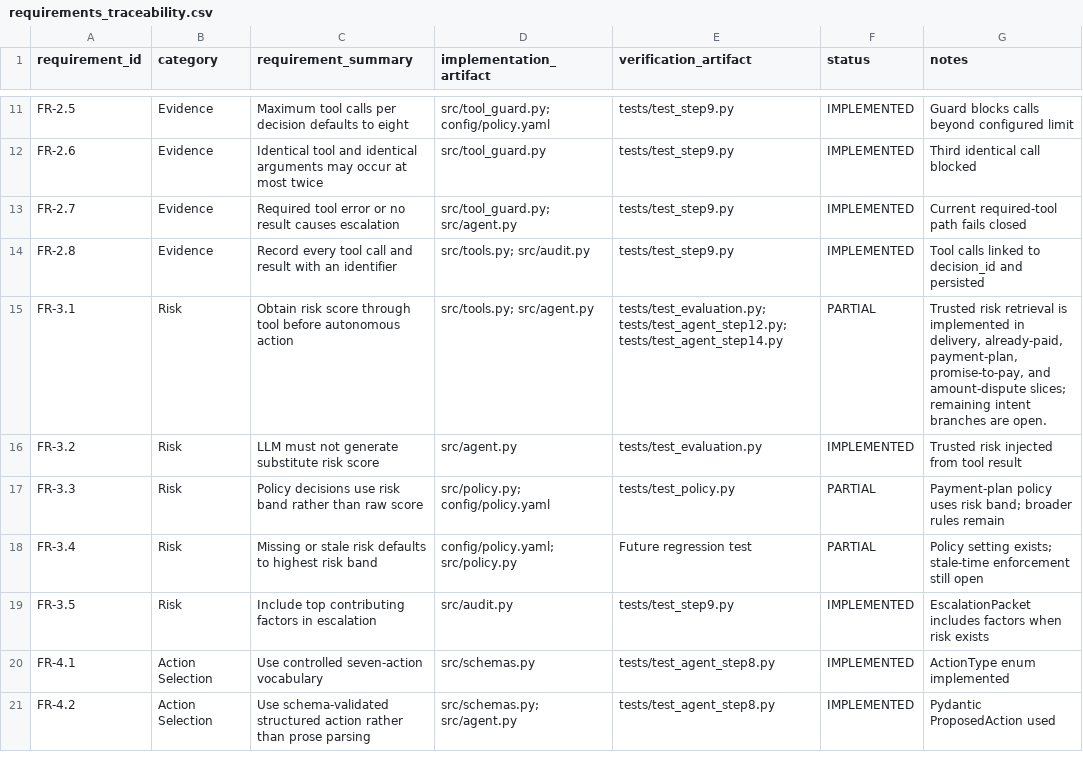
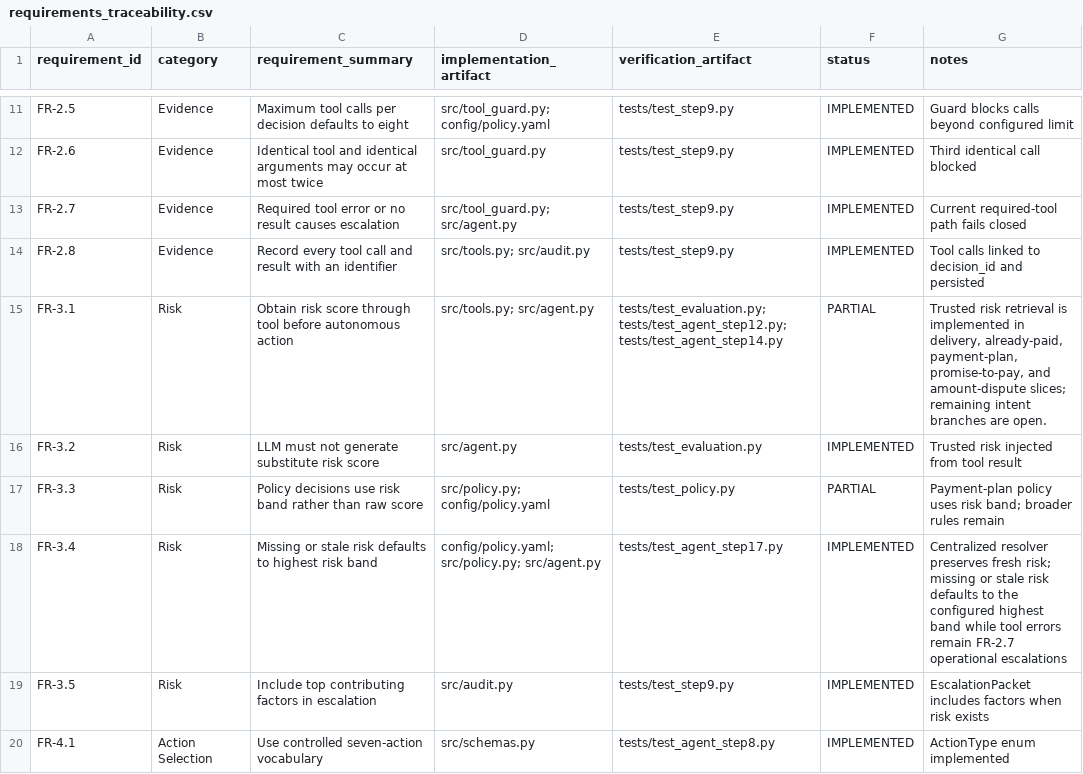
Before and after one commit to jules-ml/cleartide-agent, a CSV file: docs/requirements_traceability.csv, drawn as a sheet; only a part is shown, gaps mark what is left out; the shorter side is filled out with more unchanged rows.

Commit message:
Implement FR-3.4 risk fallback hardening

```diff
--- a/docs/requirements_traceability.csv
+++ b/docs/requirements_traceability.csv
@@ -17,3 +17,3 @@ FR-3.2,Risk,LLM must not generate substitute risk score,src/agent.py,tests/test_
 FR-3.3,Risk,Policy decisions use risk band rather than raw score,src/policy.py; config/policy.yaml,tests/test_policy.py,PARTIAL,Payment-plan policy uses risk band; broader rules remain
-FR-3.4,Risk,Missing or stale risk defaults to highest risk band,config/policy.yaml; src/policy.py,Future regression test,PARTIAL,Policy setting exists; stale-time enforcement still open
+FR-3.4,Risk,Missing or stale risk defaults to highest risk band,config/policy.yaml; src/policy.py; src/agent.py,tests/test_agent_step17.py,IMPLEMENTED,Centralized resolver preserves fresh risk; missing or stale risk defaults to the configured highest band while tool errors remain FR-2.7 operational escalations
 FR-3.5,Risk,Include top contributing factors in escalation,src/audit.py,tests/test_step9.py,IMPLEMENTED,EscalationPacket includes factors when risk exists
```
Also changed, not shown: 3 other files.
